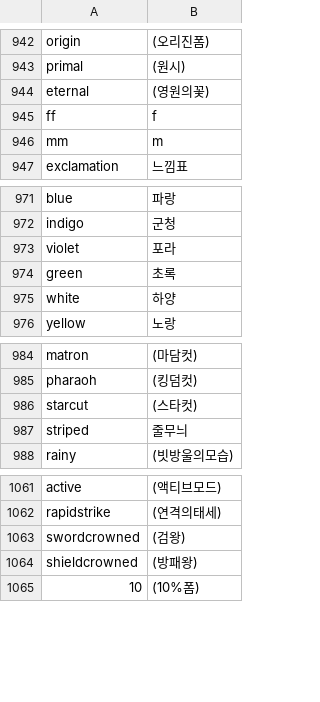
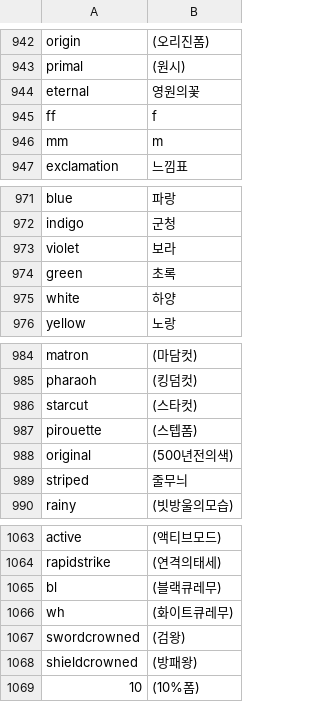
Before and after one commit to celbeing/PokemonPixelArt, a CSV file: pokemon/image_dictionary/image_dictionary/resources/pokemon_dictionary.csv (was pokemon/image_dictionary/image_dictionary/resources/pokemon_list.csv), drawn as a sheet; only a part is shown, gaps mark what is left out.

```diff
--- a/pokemon/image_dictionary/image_dictionary/resources/pokemon_list.csv
+++ b/pokemon/image_dictionary/image_dictionary/resources/pokemon_dictionary.csv
@@ -943,3 +943,3 @@ origin,(오리진폼)
 primal,(원시)
-eternal,(영원의꽃)
+eternal,영원의꽃
 ff,f
@@ -972,3 +972,3 @@ blue,파랑
 indigo,군청
-violet,포라
+violet,보라
 green,초록
@@ -986,2 +986,4 @@ pharaoh,(킹덤컷)
 starcut,(스타컷)
+pirouette,(스텝폼)
+original,(500년전의색)
 striped,줄무늬
@@ -1062,2 +1064,4 @@ active,(액티브모드)
 rapidstrike,(연격의태세)
+bl,(블랙큐레무)
+wh,(화이트큐레무)
 swordcrowned,(검왕)
```
Also changed, not shown: 25 other files.
